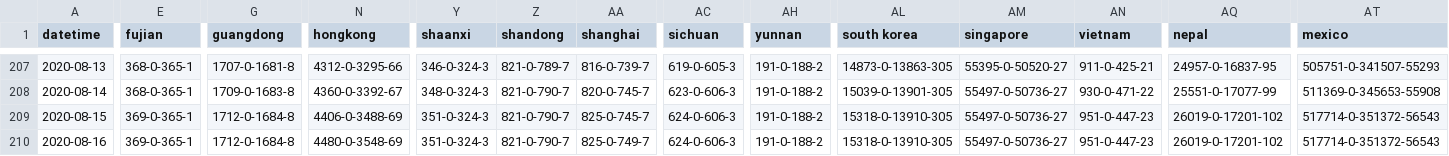
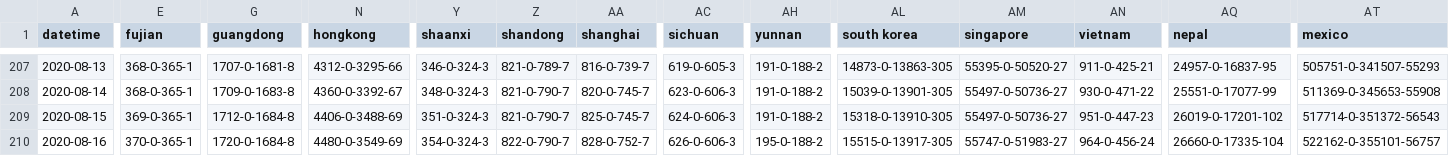
Before and after one commit to mikeyhodl/mikeyhodl.github.io, a CSV file: covid-19/assets/virus.csv, drawn as a sheet; only a part is shown, gaps mark what is left out; the diff covers the shown part only; the diff names each change by its address in the sheet, - before the commit and + after, or states it on an @@ line.

```diff
--- a/covid-19/assets/virus.csv
+++ b/covid-19/assets/virus.csv
-E210 (fujian): 369-0-365-1
+E210 (fujian): 370-0-365-1
-G210 (guangdong): 1712-0-1684-8
+G210 (guangdong): 1720-0-1684-8
-N210 (hongkong): 4480-0-3548-69
+N210 (hongkong): 4480-0-3549-69
-Y210 (shaanxi): 351-0-324-3
+Y210 (shaanxi): 354-0-324-3
-Z210 (shandong): 821-0-790-7
+Z210 (shandong): 822-0-790-7
-AA210 (shanghai): 825-0-749-7
+AA210 (shanghai): 828-0-752-7
-AC210 (sichuan): 624-0-606-3
+AC210 (sichuan): 626-0-606-3
-AH210 (yunnan): 191-0-188-2
+AH210 (yunnan): 195-0-188-2
-AL210 (south korea): 15318-0-13910-305
+AL210 (south korea): 15515-0-13917-305
-AM210 (singapore): 55497-0-50736-27
+AM210 (singapore): 55747-0-51983-27
-AN210 (vietnam): 951-0-447-23
+AN210 (vietnam): 964-0-456-24
-AQ210 (nepal): 26019-0-17201-102
+AQ210 (nepal): 26660-0-17335-104
-AT210 (mexico): 517714-0-351372-56543
+AT210 (mexico): 522162-0-355101-56757
```
Also changed, not shown: 132 edited cells elsewhere in this file, 2 other files.
